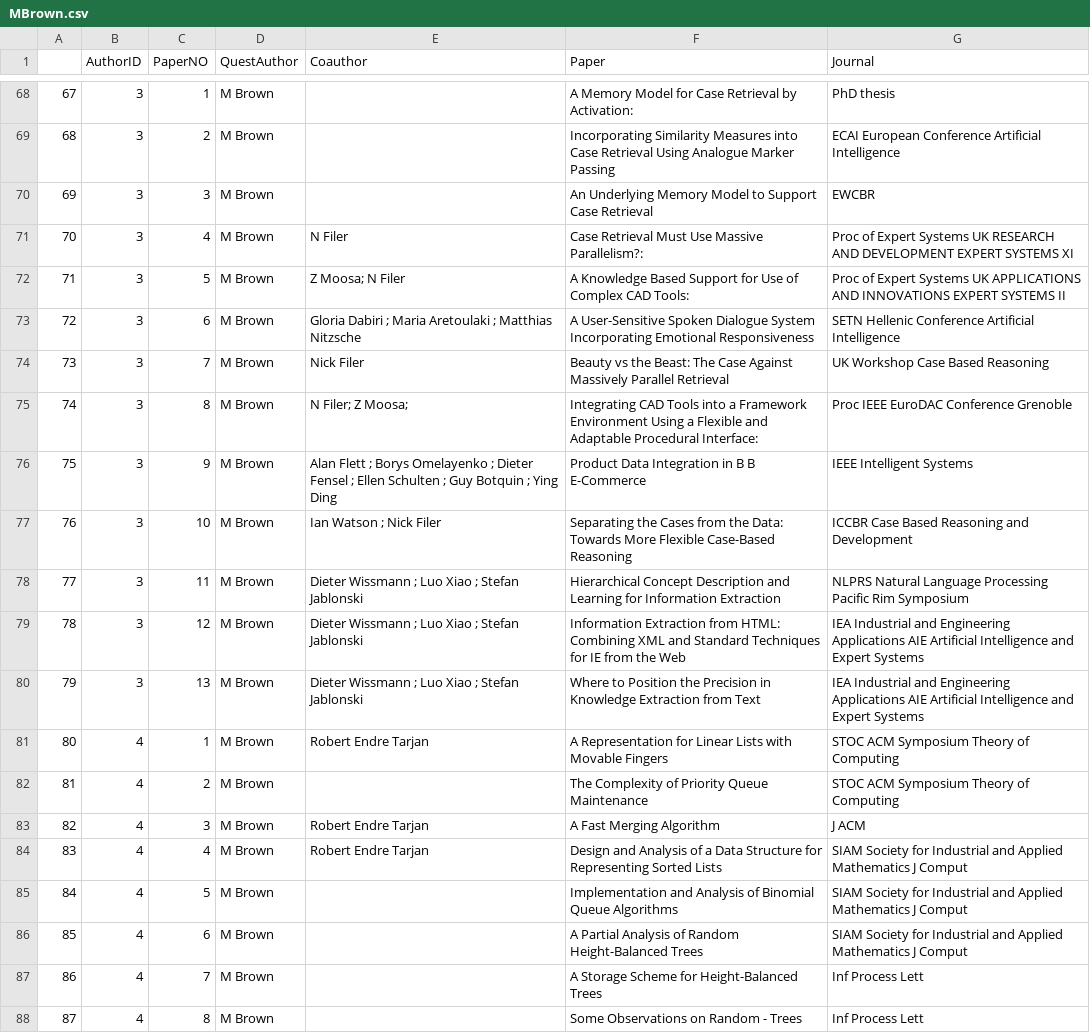
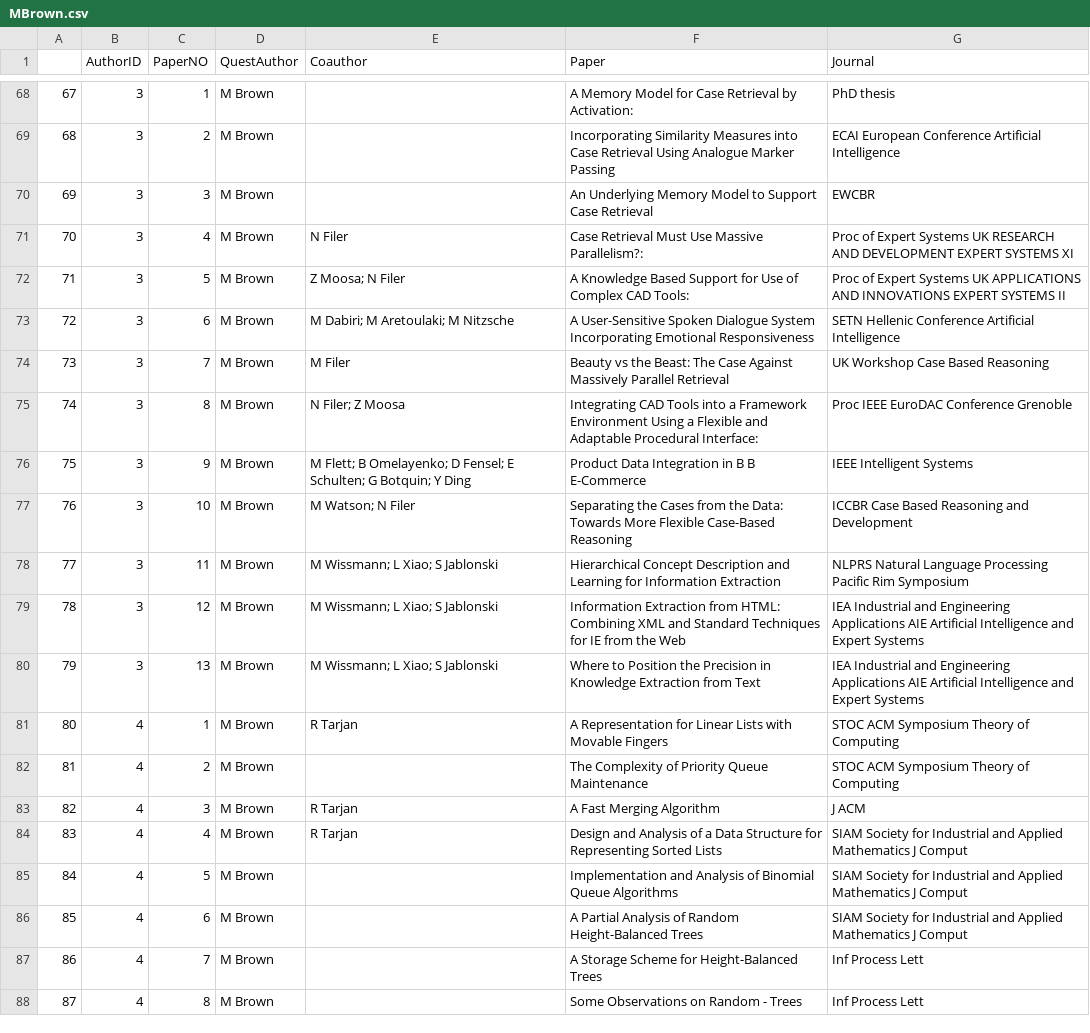
Before and after one commit to TZstatsADS/Spr2017-proj4-team6, a CSV file: output/MBrown.csv, drawn as a sheet; only a part is shown, gaps mark what is left out; the diff covers the shown part only.

```diff
--- a/output/MBrown.csv
+++ b/output/MBrown.csv
@@ -73,9 +73,9 @@
-"72","3","6","M Brown","Gloria Dabiri ; Maria Aretoulaki ; Matthias Nitzsche","A User-Sensitive Spoken Dialogue System Incorporating Emotional Responsiveness ","SETN Hellenic Conference Artificial Intelligence"
-"73","3","7","M Brown","Nick Filer","Beauty vs the Beast: The Case Against Massively Parallel Retrieval ","UK Workshop Case Based Reasoning"
-"74","3","8","M Brown","N Filer; Z Moosa; ","Integrating CAD Tools into a Framework Environment Using a Flexible and Adaptable Procedural Interface:","Proc IEEE EuroDAC Conference Grenoble"
-"75","3","9","M Brown","Alan Flett ; Borys Omelayenko ; Dieter Fensel ; Ellen Schulten ; Guy Botquin ; Ying Ding","Product Data Integration in B B E-Commerce ","IEEE Intelligent Systems"
-"76","3","10","M Brown","Ian Watson ; Nick Filer","Separating the Cases from the Data: Towards More Flexible Case-Based Reasoning ","ICCBR Case Based Reasoning and Development"
-"77","3","11","M Brown","Dieter Wissmann ; Luo Xiao ; Stefan Jablonski","Hierarchical Concept Description and Learning for Information Extraction ","NLPRS Natural Language Processing Pacific Rim Symposium"
-"78","3","12","M Brown","Dieter Wissmann ; Luo Xiao ; Stefan Jablonski","Information Extraction from HTML: Combining XML and Standard Techniques for IE from the Web ","IEA Industrial and Engineering Applications AIE Artificial Intelligence and Expert Systems"
-"79","3","13","M Brown","Dieter Wissmann ; Luo Xiao ; Stefan Jablonski","Where to Position the Precision in Knowledge Extraction from Text ","IEA Industrial and Engineering Applications AIE Artificial Intelligence and Expert Systems"
-"80","4","1","M Brown"," Robert Endre Tarjan","A Representation for Linear Lists with Movable Fingers","STOC ACM Symposium Theory of Computing"
+"72","3","6","M Brown","M Dabiri; M Aretoulaki; M Nitzsche","A User-Sensitive Spoken Dialogue System Incorporating Emotional Responsiveness ","SETN Hellenic Conference Artificial Intelligence"
+"73","3","7","M Brown","M Filer","Beauty vs the Beast: The Case Against Massively Parallel Retrieval ","UK Workshop Case Based Reasoning"
+"74","3","8","M Brown","N Filer; Z Moosa","Integrating CAD Tools into a Framework Environment Using a Flexible and Adaptable Procedural Interface:","Proc IEEE EuroDAC Conference Grenoble"
+"75","3","9","M Brown","M Flett; B Omelayenko; D Fensel; E Schulten; G Botquin; Y Ding","Product Data Integration in B B E-Commerce ","IEEE Intelligent Systems"
+"76","3","10","M Brown","M Watson; N Filer","Separating the Cases from the Data: Towards More Flexible Case-Based Reasoning ","ICCBR Case Based Reasoning and Development"
+"77","3","11","M Brown","M Wissmann; L Xiao; S Jablonski","Hierarchical Concept Description and Learning for Information Extraction ","NLPRS Natural Language Processing Pacific Rim Symposium"
+"78","3","12","M Brown","M Wissmann; L Xiao; S Jablonski","Information Extraction from HTML: Combining XML and Standard Techniques for IE from the Web ","IEA Industrial and Engineering Applications AIE Artificial Intelligence and Expert Systems"
+"79","3","13","M Brown","M Wissmann; L Xiao; S Jablonski","Where to Position the Precision in Knowledge Extraction from Text ","IEA Industrial and Engineering Applications AIE Artificial Intelligence and Expert Systems"
+"80","4","1","M Brown","R Tarjan","A Representation for Linear Lists with Movable Fingers","STOC ACM Symposium Theory of Computing"
@@ -83,2 +83,2 @@
-"82","4","3","M Brown"," Robert Endre Tarjan","A Fast Merging Algorithm ","J ACM"
-"83","4","4","M Brown"," Robert Endre Tarjan","Design and Analysis of a Data Structure for Representing Sorted Lists ","SIAM Society for Industrial and Applied Mathematics J Comput"
+"82","4","3","M Brown","R Tarjan","A Fast Merging Algorithm ","J ACM"
+"83","4","4","M Brown","R Tarjan","Design and Analysis of a Data Structure for Representing Sorted Lists ","SIAM Society for Industrial and Applied Mathematics J Comput"
```
Also changed, not shown: 118 edited cells elsewhere in this file, output/AKumar.csv, output/DJohnson.csv, 12 other files.
